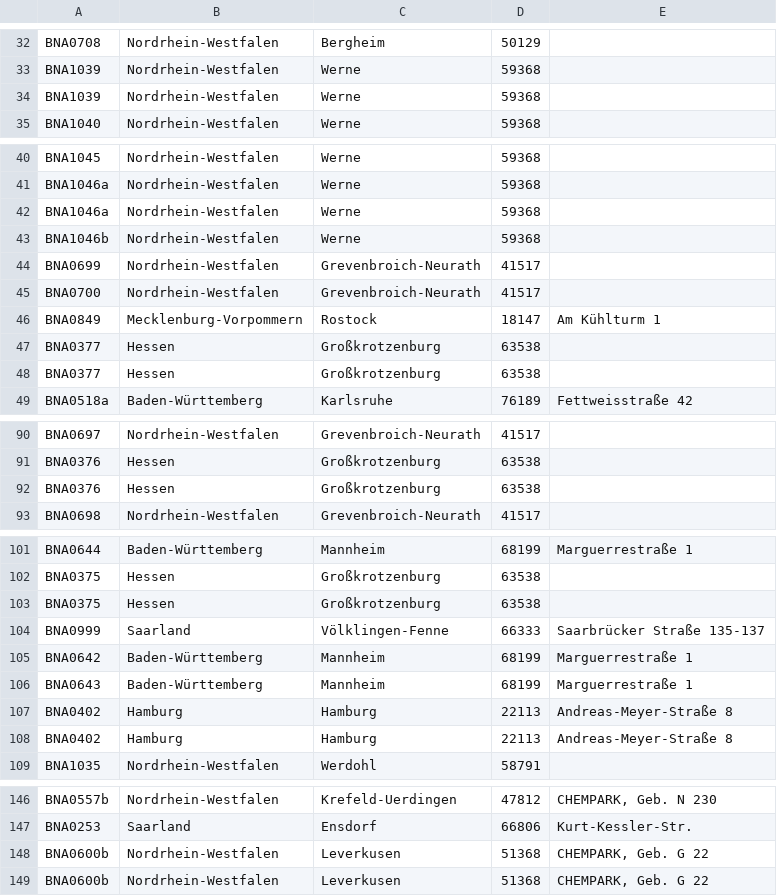
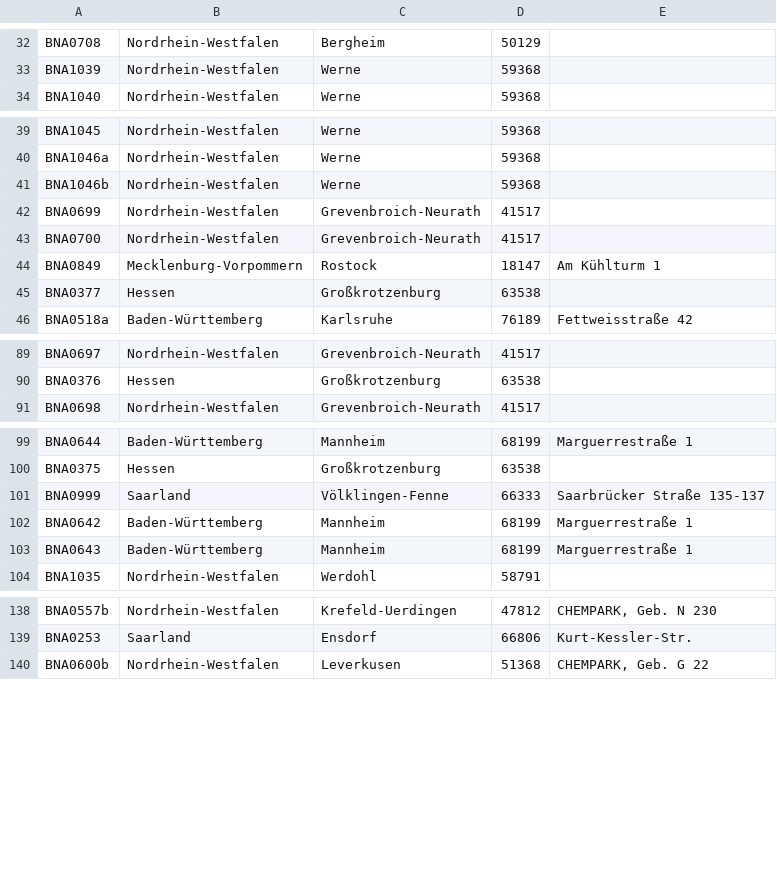
Before and after one commit to sidietz/plantwatch, a CSV file: db/stammdaten_nh.csv, drawn as a sheet; only a part is shown, gaps mark what is left out; the diff covers the shown part only.

```diff
--- a/db/stammdaten_nh.csv
+++ b/db/stammdaten_nh.csv
@@ -34,3 +34,2 @@ BNA0708,Nordrhein-Westfalen,Bergheim,50129,
 BNA1039,Nordrhein-Westfalen,Werne,59368,
-BNA1039,Nordrhein-Westfalen,Werne,59368,
 BNA1040,Nordrhein-Westfalen,Werne,59368,
@@ -42,3 +41,2 @@ BNA1045,Nordrhein-Westfalen,Werne,59368,
 BNA1046a,Nordrhein-Westfalen,Werne,59368,
-BNA1046a,Nordrhein-Westfalen,Werne,59368,
 BNA1046b,Nordrhein-Westfalen,Werne,59368,
@@ -47,3 +45,2 @@ BNA0700,Nordrhein-Westfalen,Grevenbroich-Neurath,41517,
 BNA0849,Mecklenburg-Vorpommern,Rostock,18147,Am Kühlturm 1
-BNA0377,Hessen,Großkrotzenburg,63538,
 BNA0377,Hessen,Großkrotzenburg,63538,
@@ -92,3 +91,2 @@ BNA0697,Nordrhein-Westfalen,Grevenbroich-Neurath,41517,
 BNA0376,Hessen,Großkrotzenburg,63538,
-BNA0376,Hessen,Großkrotzenburg,63538,
 BNA0698,Nordrhein-Westfalen,Grevenbroich-Neurath,41517,
@@ -103,3 +101,2 @@ BNA0644,Baden-Württemberg,Mannheim,68199,Marguerrestraße 1
 BNA0375,Hessen,Großkrotzenburg,63538,
-BNA0375,Hessen,Großkrotzenburg,63538,
 BNA0999,Saarland,Völklingen-Fenne,66333,Saarbrücker Straße 135-137
@@ -107,4 +104,2 @@ BNA0642,Baden-Württemberg,Mannheim,68199,Marguerrestraße 1
 BNA0643,Baden-Württemberg,Mannheim,68199,Marguerrestraße 1
-BNA0402,Hamburg,Hamburg,22113,Andreas-Meyer-Straße 8
-BNA0402,Hamburg,Hamburg,22113,Andreas-Meyer-Straße 8
 BNA1035,Nordrhein-Westfalen,Werdohl,58791,
@@ -148,3 +140,2 @@ BNA0557b,Nordrhein-Westfalen,Krefeld-Uerdingen,47812,"CHEMPARK, Geb. N 230"
 BNA0253,Saarland,Ensdorf,66806,Kurt-Kessler-Str.
-BNA0600b,Nordrhein-Westfalen,Leverkusen,51368,"CHEMPARK, Geb. G 22"
 BNA0600b,Nordrhein-Westfalen,Leverkusen,51368,"CHEMPARK, Geb. G 22"
```
Also changed, not shown: 21 removed rows and 6 moved rows elsewhere in this file, db/blocks_nh.csv, 18 other files.
